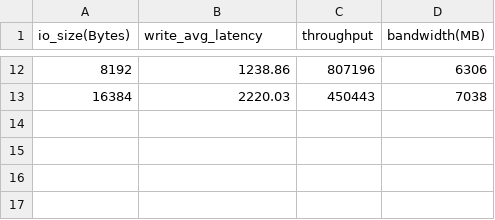
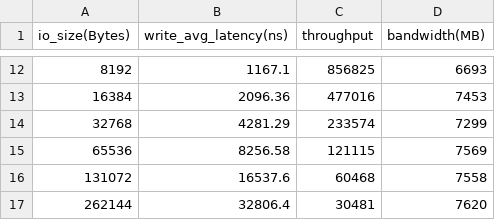
Before and after one commit to wwyf/pm_playground, a CSV file: io_size/io_size.csv, drawn as a sheet; only a part is shown, gaps mark what is left out; the diff covers the shown part only.

```diff
--- a/io_size/io_size.csv
+++ b/io_size/io_size.csv
@@ -1 +1 @@
-io_size(Bytes),write_avg_latency,throughput,bandwidth(MB)
+io_size(Bytes),write_avg_latency(ns),throughput,bandwidth(MB)
@@ -12,2 +12,6 @@ io_size(Bytes),write_avg_latency,throughput,bandwidth(MB)
-8192,1238.86,807196,6306
-16384,2220.03,450443,7038
+8192,1167.1,856825,6693
+16384,2096.36,477016,7453
+32768,4281.29,233574,7299
+65536,8256.58,121115,7569
+131072,16537.6,60468,7558
+262144,32806.4,30481,7620
```
Also changed, not shown: 30 edited cells elsewhere in this file, 1 other file.
